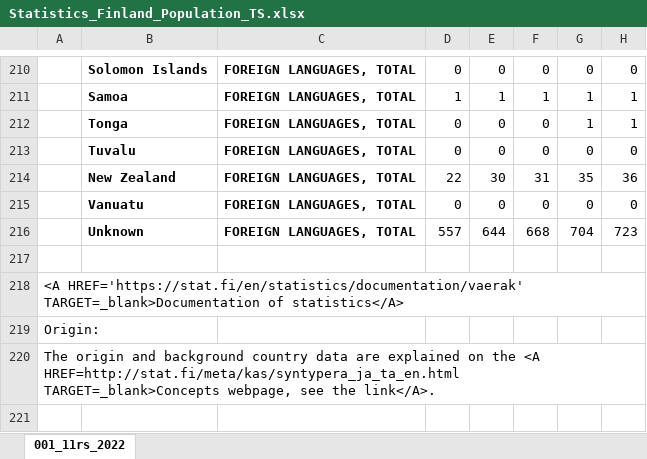
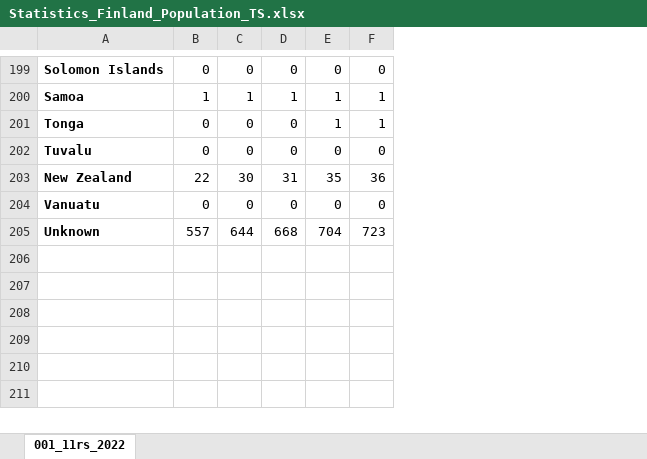
Before and after one commit to hbahamonde/Inequality_Populism_Finland, an Excel workbook: data/Statistics_Finland/Population/Statistics_Finland_Population_TS.xlsx, sheet 001_11rs_2022, drawn as a sheet; only a part is shown, gaps mark what is left out; values as stored, in another font and other column widths than the file's, no borders; rows hold the shown columns only; the diff covers the shown part only; the diff names each change by its address in the sheet, - before the commit and + after, or states it on an @@ line.

```diff
--- a/data/Statistics_Finland/Population/Statistics_Finland_Population_TS.xlsx (sheet 001_11rs_2022)
+++ b/data/Statistics_Finland/Population/Statistics_Finland_Population_TS.xlsx (sheet 001_11rs_2022)
-column A, empty
-column C, rows 210-216: all FOREIGN LANGUAGES, TOTAL
-row 217: (empty)
-row 218: <A HREF='https://stat.fi/en/statistics/documentation/vaerak' TARGET=_blank>Documentation of statistics</A>
-row 219: Origin:
-row 220: The origin and background country data are explained on the <A HREF=http://stat.fi/meta/kas/syntypera_ja_ta_en.html TARGET=_blank>Concepts webpage, see the link</A>.
-row 221: (empty)
```
Also changed, not shown: 52 removed rows and 1 edited cell elsewhere in this sheet, data/Statistics_Finland/Population/Statistics_Finland_Immigration_TS.xlsx, 4 other files.
